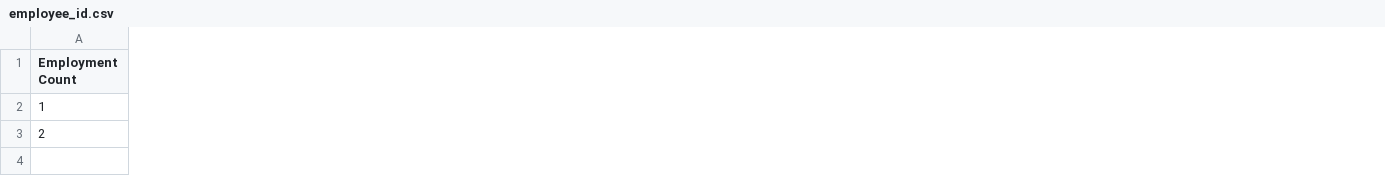
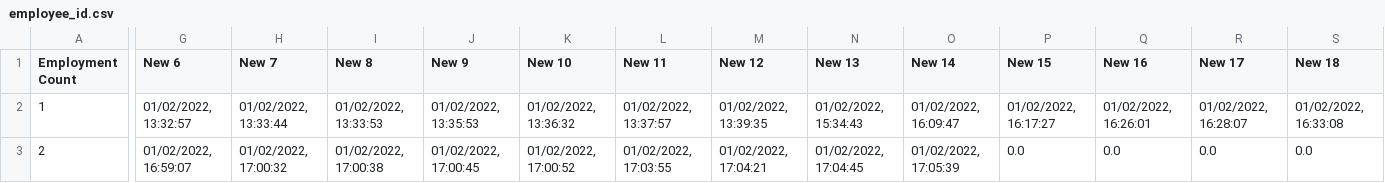
Before and after one commit to mdc5470/employee_clock, a CSV file: employee_id.csv, drawn as a sheet; only a part is shown, gaps mark what is left out; the diff covers the shown part only; the diff names each change by its address in the sheet, - before the commit and + after, or states it on an @@ line.

```diff
--- a/employee_id.csv
+++ b/employee_id.csv
+column G (New 6), rows 2-3: 01/02/2022, 13:32:57 | 01/02/2022, 16:59:07
+column H (New 7), rows 2-3: 01/02/2022, 13:33:44 | 01/02/2022, 17:00:32
+column I (New 8), rows 2-3: 01/02/2022, 13:33:53 | 01/02/2022, 17:00:38
+column J (New 9), rows 2-3: 01/02/2022, 13:35:53 | 01/02/2022, 17:00:45
+column K (New 10), rows 2-3: 01/02/2022, 13:36:32 | 01/02/2022, 17:00:52
+column L (New 11), rows 2-3: 01/02/2022, 13:37:57 | 01/02/2022, 17:03:55
+column M (New 12), rows 2-3: 01/02/2022, 13:39:35 | 01/02/2022, 17:04:21
+column N (New 13), rows 2-3: 01/02/2022, 15:34:43 | 01/02/2022, 17:04:45
+column O (New 14), rows 2-3: 01/02/2022, 16:09:47 | 01/02/2022, 17:05:39
+column P (New 15), rows 2-3: 01/02/2022, 16:17:27 | 0.0
+column Q (New 16), rows 2-3: 01/02/2022, 16:26:01 | 0.0
+column R (New 17), rows 2-3: 01/02/2022, 16:28:07 | 0.0
+column S (New 18), rows 2-3: 01/02/2022, 16:33:08 | 0.0
```
Also changed, not shown: 18 added columns and 1 edited cell elsewhere in this file, 5 other files.
